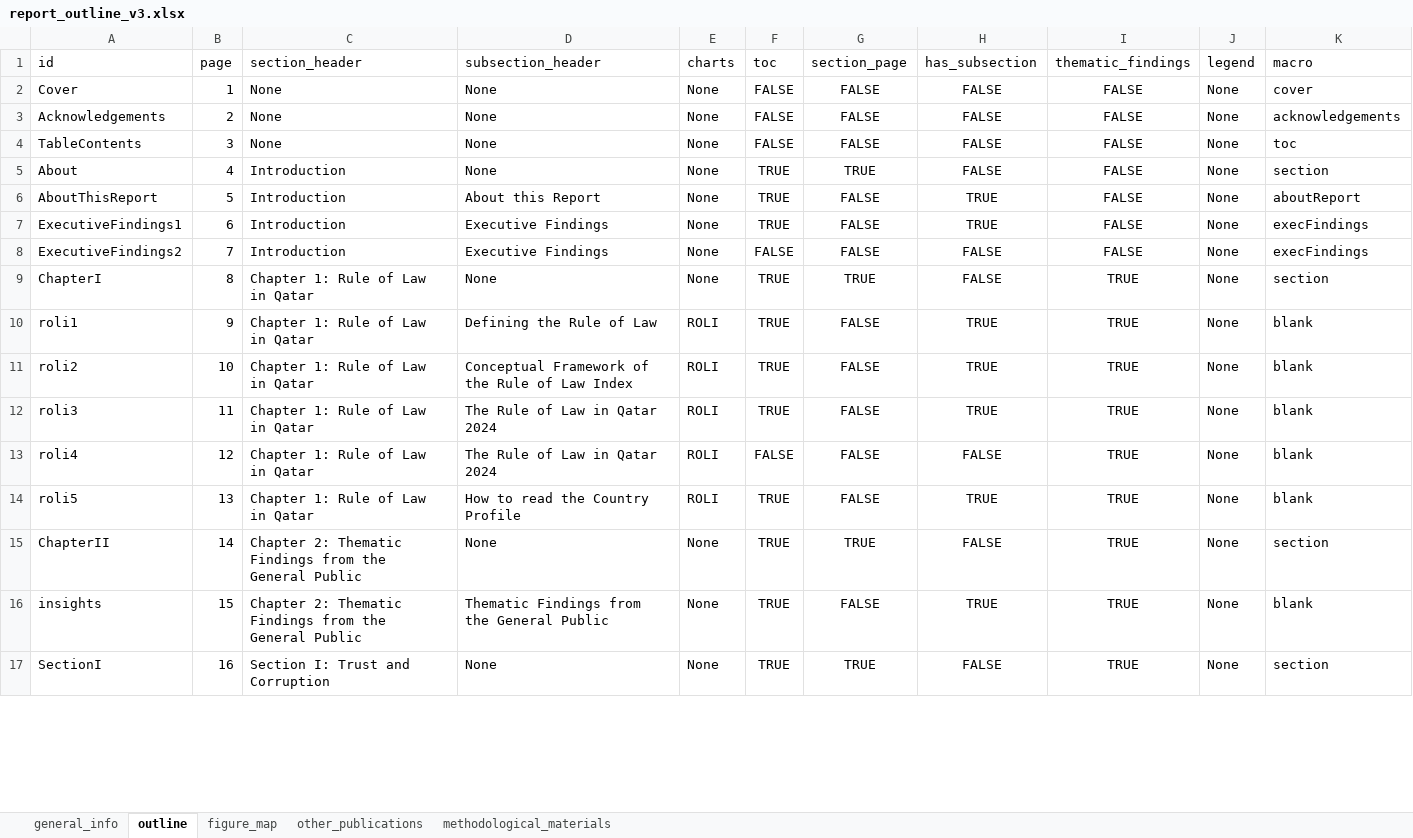
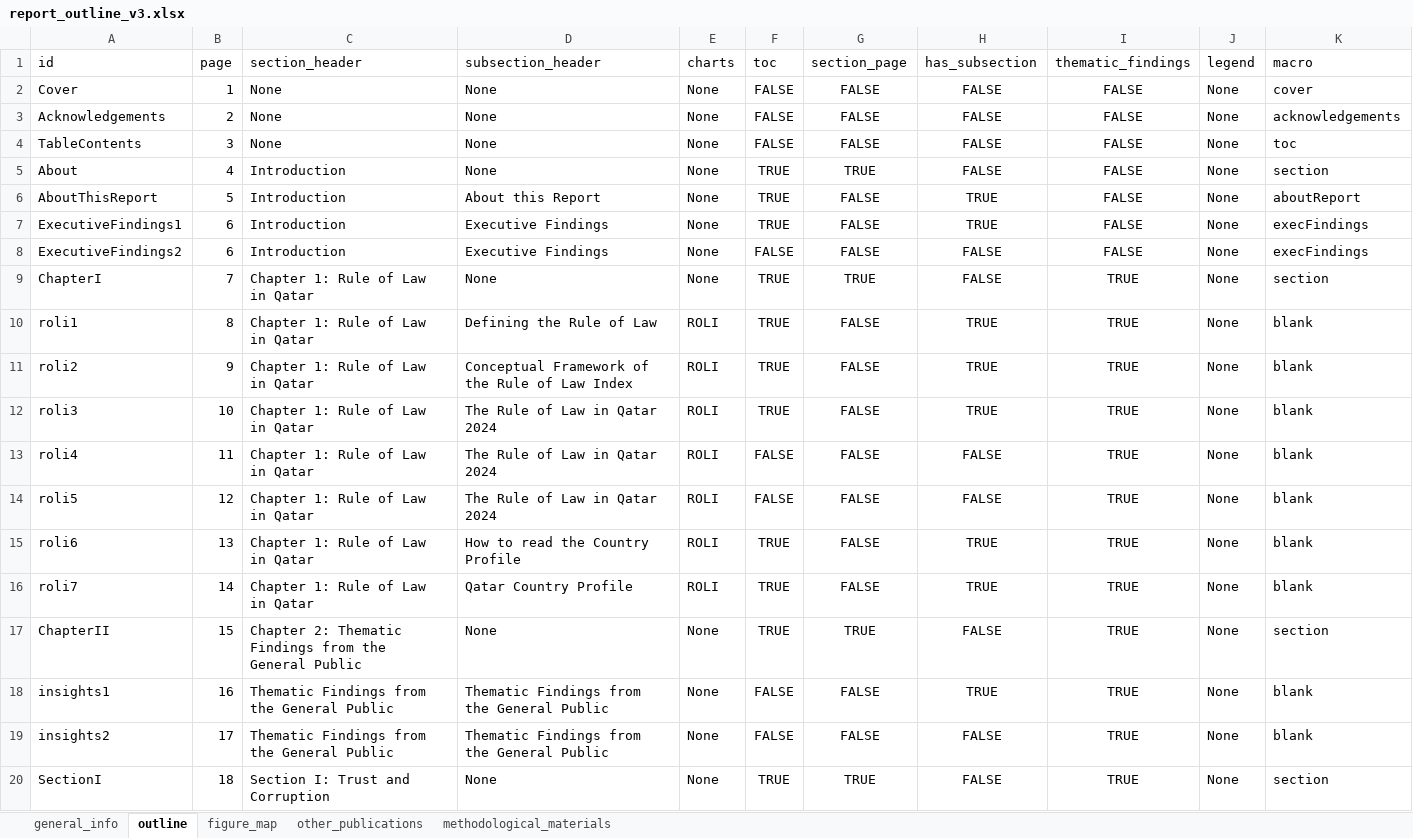
Before and after one commit to WJP-DAU/Qatar-Report, an Excel workbook: report_outline_v3.xlsx, sheet outline, drawn as a sheet; only a part is shown; values as stored, in another font and other column widths than the file's, no borders; table styles not drawn; addresses are those after the commit; the diff covers the shown part only; the diff names each change by its address in the sheet, - before the commit and + after, or states it on an @@ line.

```diff
--- a/report_outline_v3.xlsx (sheet outline)
+++ b/report_outline_v3.xlsx (sheet outline)
-B8 (page): 7
+B8 (page): 6
-B9 (page): 8
+B9 (page): 7
-B10 (page): 9
+B10 (page): 8
-B11 (page): 10
+B11 (page): 9
-B12 (page): 11
+B12 (page): 10
-B13 (page): 12
+B13 (page): 11
-B14 (page): 13
+B14 (page): 12
-D14 (subsection_header): How to read the Country Profile
+D14 (subsection_header): The Rule of Law in Qatar 2024
-F14 (toc): TRUE
+F14 (toc): FALSE
-H14 (has_subsection): TRUE
+H14 (has_subsection): FALSE
+row 15: roli6 | 13 | Chapter 1: Rule of Law in Qatar | How to read the Country Profile | ROLI | TRUE | FALSE | TRUE | TRUE | None | blank
+row 16: roli7 | 14 | Chapter 1: Rule of Law in Qatar | Qatar Country Profile | ROLI | TRUE | FALSE | TRUE | TRUE | None | blank
-B17 (page): 14
+B17 (page): 15
-A18 (id): insights
+A18 (id): insights1
-B18 (page): 15
+B18 (page): 16
-C18 (section_header): Chapter 2: Thematic Findings…
+C18 (section_header): Thematic Findings…
-F18 (toc): TRUE
+F18 (toc): FALSE
+row 19: insights2 | 17 | Thematic Findings from the General Public | Thematic Findings from the General Public | None | FALSE | FALSE | FALSE | TRUE | None | blank
-B20 (page): 16
+B20 (page): 18
```
Also changed, not shown: 14 edited cells elsewhere in this sheet, sheet figure_map, 43 other files.
